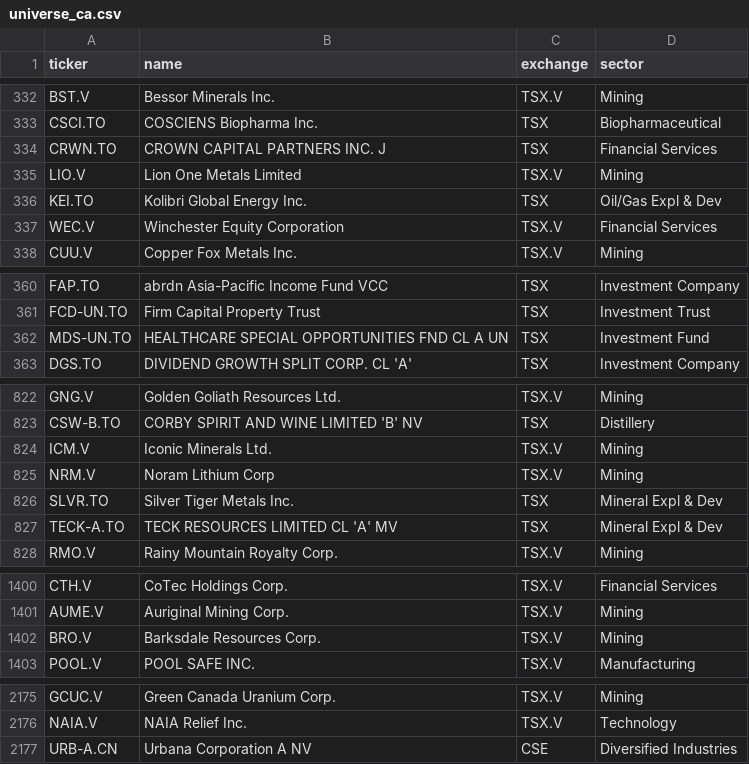
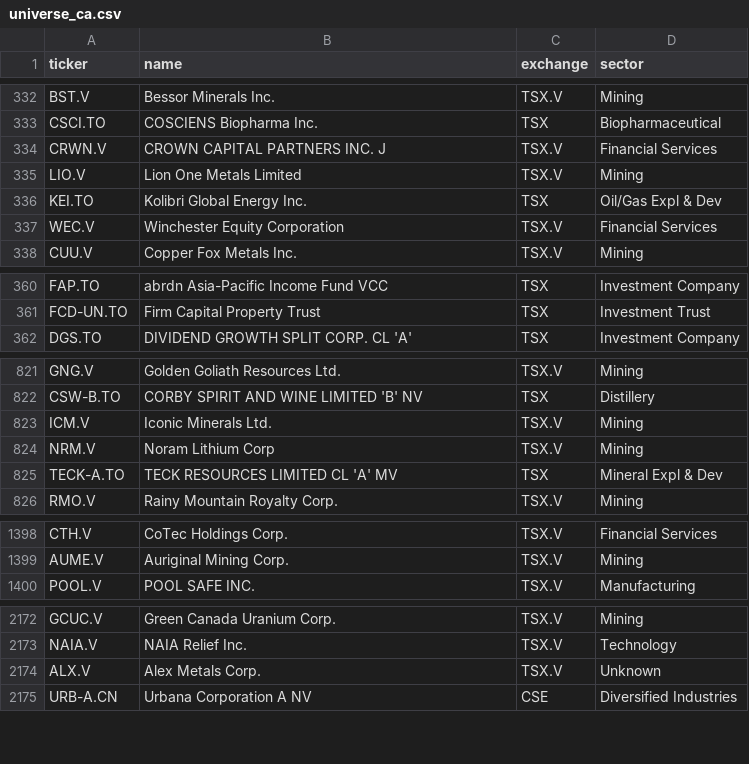
Before and after one commit to spacejam91/StockStellar, a CSV file: data/universe_ca.csv, drawn as a sheet; only a part is shown, gaps mark what is left out; the diff covers the shown part only.

```diff
--- a/data/universe_ca.csv
+++ b/data/universe_ca.csv
@@ -333,3 +333,3 @@ BST.V,Bessor Minerals Inc.,TSX.V,Mining
 CSCI.TO,COSCIENS Biopharma Inc.,TSX,Biopharmaceutical
-CRWN.TO,CROWN CAPITAL PARTNERS INC. J,TSX,Financial Services
+CRWN.V,CROWN CAPITAL PARTNERS INC. J,TSX.V,Financial Services
 LIO.V,Lion One Metals Limited,TSX.V,Mining
@@ -361,3 +361,2 @@ FAP.TO,abrdn Asia-Pacific Income Fund VCC,TSX,Investment Company
 FCD-UN.TO,Firm Capital Property Trust,TSX,Investment Trust
-MDS-UN.TO,HEALTHCARE SPECIAL OPPORTUNITIES FND CL A UN,TSX,Investment Fund
 DGS.TO,DIVIDEND GROWTH SPLIT CORP. CL 'A',TSX,Investment Company
@@ -825,3 +824,2 @@ ICM.V,Iconic Minerals Ltd.,TSX.V,Mining
 NRM.V,Noram Lithium Corp,TSX.V,Mining
-SLVR.TO,Silver Tiger Metals Inc.,TSX,Mineral Expl & Dev
 TECK-A.TO,TECK RESOURCES LIMITED CL 'A' MV,TSX,Mineral Expl & Dev
@@ -1401,3 +1399,2 @@ CTH.V,CoTec Holdings Corp.,TSX.V,Financial Services
 AUME.V,Auriginal Mining Corp.,TSX.V,Mining
-BRO.V,Barksdale Resources Corp.,TSX.V,Mining
 POOL.V,POOL SAFE INC.,TSX.V,Manufacturing
@@ -2176,2 +2173,3 @@ GCUC.V,Green Canada Uranium Corp.,TSX.V,Mining
 NAIA.V,NAIA Relief Inc.,TSX.V,Technology
+ALX.V,Alex Metals Corp.,TSX.V,Unknown
 URB-A.CN,Urbana Corporation A NV,CSE,Diversified Industries
```
Also changed, not shown: 2 edited cells elsewhere in this file, data/log/scan_day.csv, data/log/scan_pick.csv, 4 other files.
